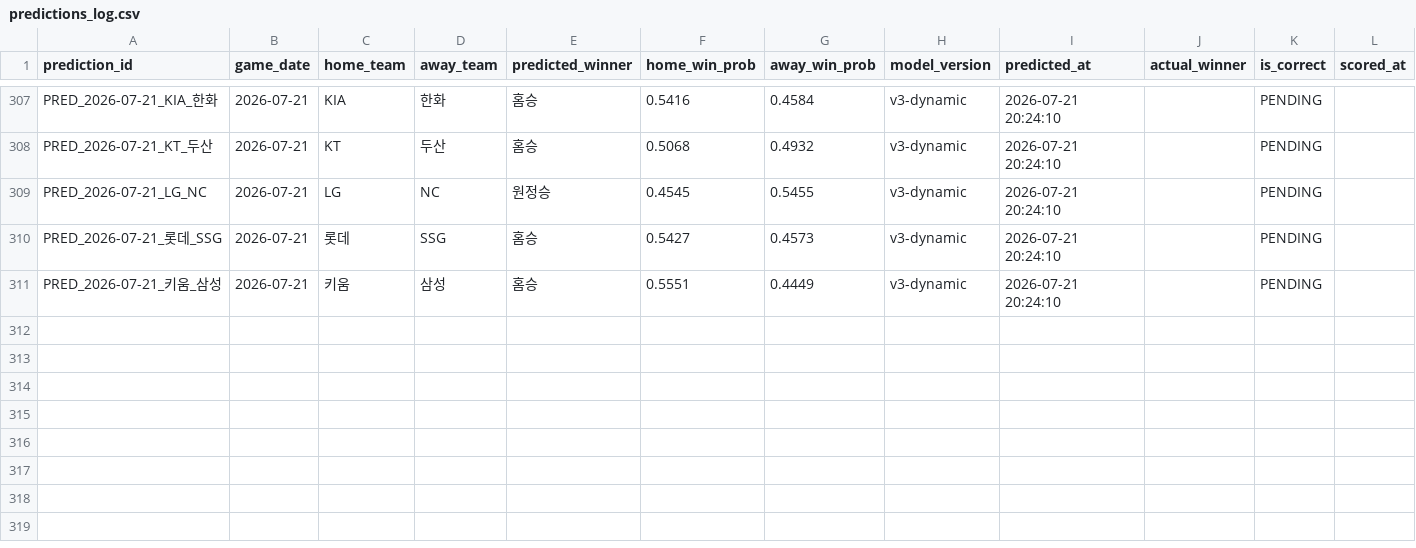
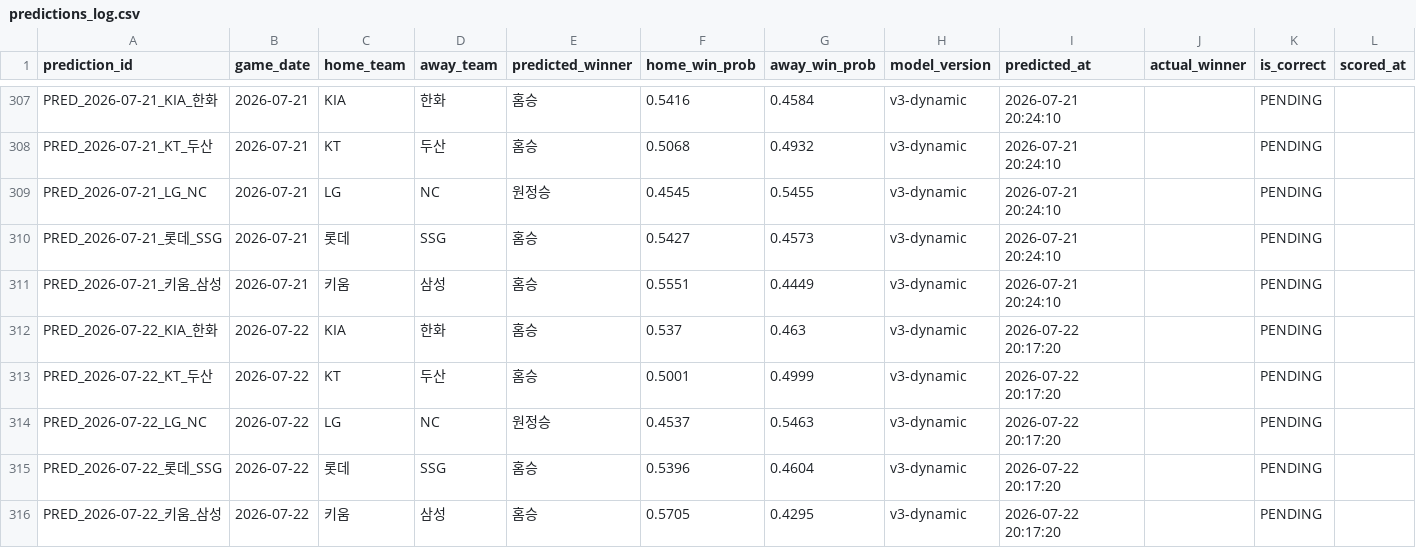
Before and after one commit to limanho001014-create/kbo-predictor-dynamic, a CSV file: data/predictions_log.csv, drawn as a sheet; only a part is shown, gaps mark what is left out; the diff names each change by its address in the sheet, - before the commit and + after, or states it on an @@ line.

```diff
--- a/data/predictions_log.csv
+++ b/data/predictions_log.csv
+row 312: PRED_2026-07-22_KIA_한화 | 2026-07-22 | KIA | 한화 | 홈승 | 0.537 | 0.463 | v3-dynamic | 2026-07-22 20:17:20 |  | PENDING
+row 313: PRED_2026-07-22_KT_두산 | 2026-07-22 | KT | 두산 | 홈승 | 0.5001 | 0.4999 | v3-dynamic | 2026-07-22 20:17:20 |  | PENDING
+row 314: PRED_2026-07-22_LG_NC | 2026-07-22 | LG | NC | 원정승 | 0.4537 | 0.5463 | v3-dynamic | 2026-07-22 20:17:20 |  | PENDING
+row 315: PRED_2026-07-22_롯데_SSG | 2026-07-22 | 롯데 | SSG | 홈승 | 0.5396 | 0.4604 | v3-dynamic | 2026-07-22 20:17:20 |  | PENDING
+row 316: PRED_2026-07-22_키움_삼성 | 2026-07-22 | 키움 | 삼성 | 홈승 | 0.5705 | 0.4295 | v3-dynamic | 2026-07-22 20:17:20 |  | PENDING
```
Also changed, not shown: data/games_history.csv, data/players_latest_hitter.csv, 7 other files.
